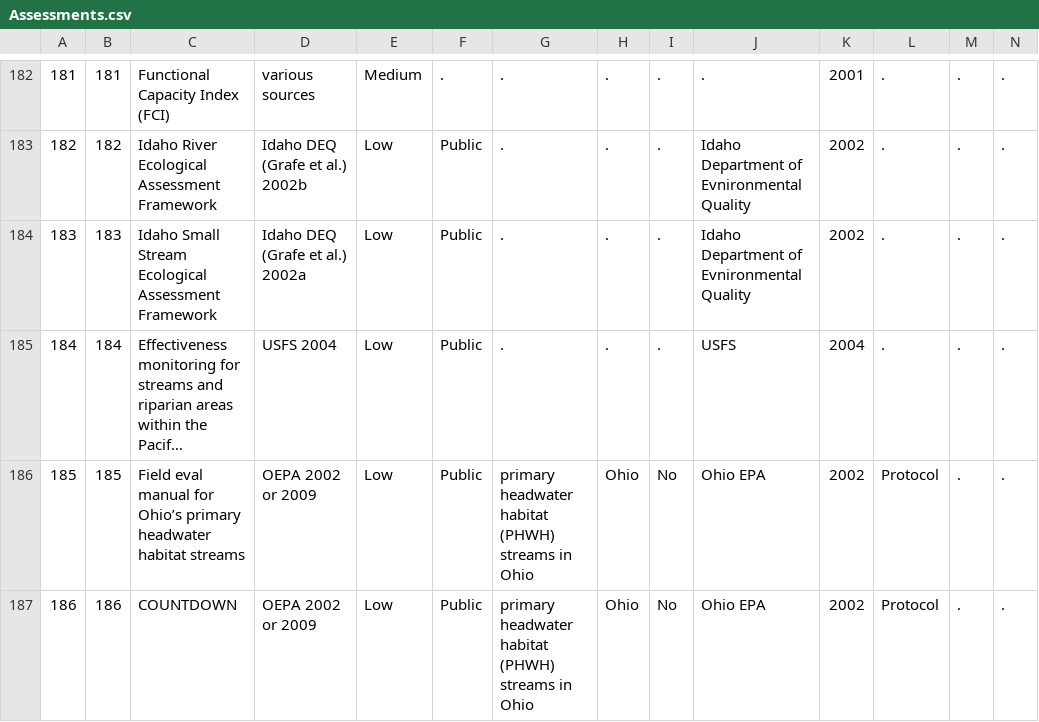
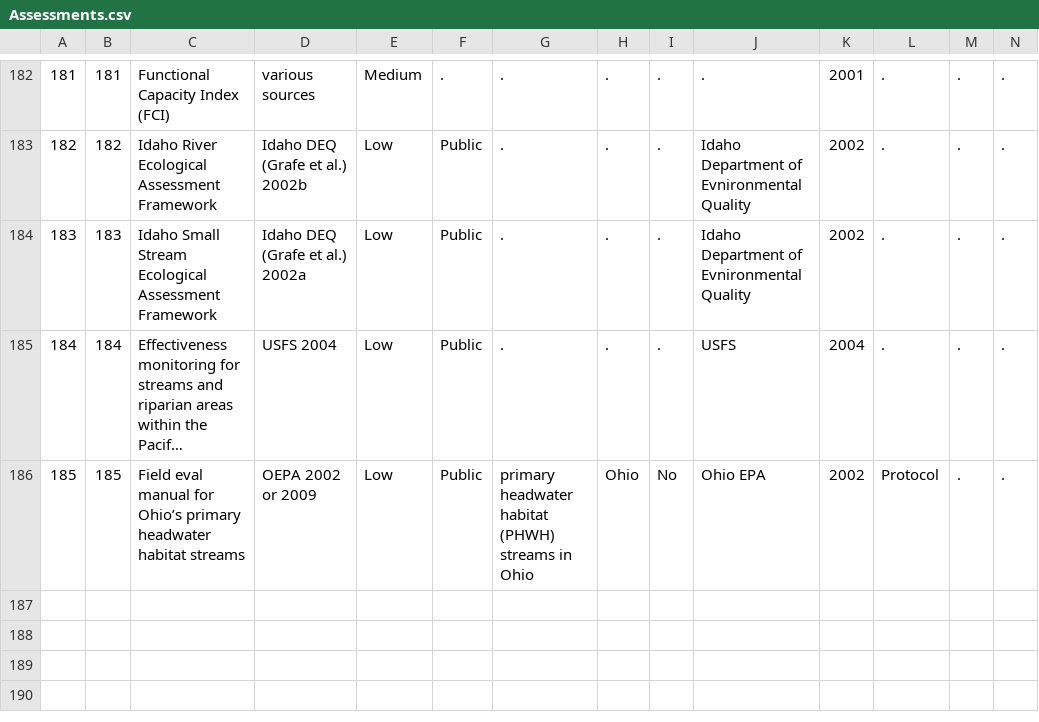
Before and after one commit to USACE-WRISES/RiverEngineeringResourcesDB, a CSV file: Assessments.csv, drawn as a sheet; only a part is shown, gaps mark what is left out; long unchanged cells end in …; rows hold the shown columns only; the diff names each change by its address in the sheet, - before the commit and + after, or states it on an @@ line.

Commit message:
Update Assessments.csv
Revisions

```diff
--- a/Assessments.csv
+++ b/Assessments.csv
-row 187: 186 | 186 | COUNTDOWN | OEPA 2002 or 2009 | Low | Public | primary headwater habitat (PHWH) streams in Ohio | Ohio | No | Ohio EPA | 2002 | Protocol | . | .
```
